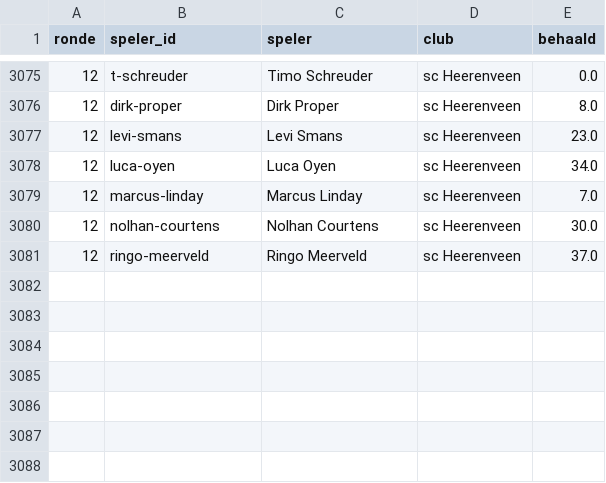
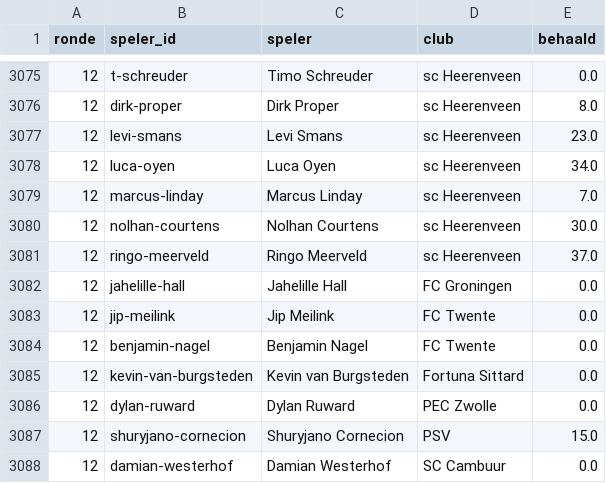
Before and after one commit to tajschneider/eredivisie-data-cvhj2027, a CSV file: punten_historie.csv, drawn as a sheet; only a part is shown, gaps mark what is left out.

Commit message:
advies ronde 12

```diff
--- a/punten_historie.csv
+++ b/punten_historie.csv
@@ -3081 +3081,8 @@ ronde,speler_id,speler,club,behaald
 12,ringo-meerveld,Ringo Meerveld,sc Heerenveen,37.0
+12,jahelille-hall,Jahelille Hall,FC Groningen,0.0
+12,jip-meilink,Jip Meilink,FC Twente,0.0
+12,benjamin-nagel,Benjamin Nagel,FC Twente,0.0
+12,kevin-van-burgsteden,Kevin van Burgsteden,Fortuna Sittard,0.0
+12,dylan-ruward,Dylan Ruward,PEC Zwolle,0.0
+12,shuryjano-cornecion,Shuryjano Cornecion,PSV,15.0
+12,damian-westerhof,Damian Westerhof,SC Cambuur,0.0
```
Also changed, not shown: prijzen.csv, programma.csv, 1 other file.
